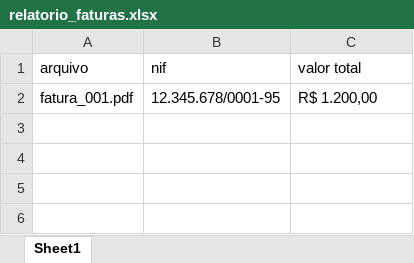
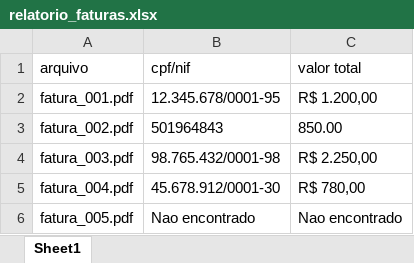
Before and after one commit to Tavares785/aulas_rpa_2026, an Excel workbook: AULA11/relatorio_faturas.xlsx, sheet Sheet1, drawn as a sheet; values as stored, in another font and other column widths than the file's, no borders; the diff names each change by its address in the sheet, - before the commit and + after, or states it on an @@ line.

```diff
--- a/AULA11/relatorio_faturas.xlsx (sheet Sheet1)
+++ b/AULA11/relatorio_faturas.xlsx (sheet Sheet1)
-B1: nif
+B1: cpf/nif
+row 3: fatura_002.pdf | 501964843 | 850.00
+row 4: fatura_003.pdf | 98.765.432/0001-98 | R$ 2.250,00
+row 5: fatura_004.pdf | 45.678.912/0001-30 | R$ 780,00
+row 6: fatura_005.pdf | Nao encontrado | Nao encontrado
```
Also changed, not shown: 1 other file.
